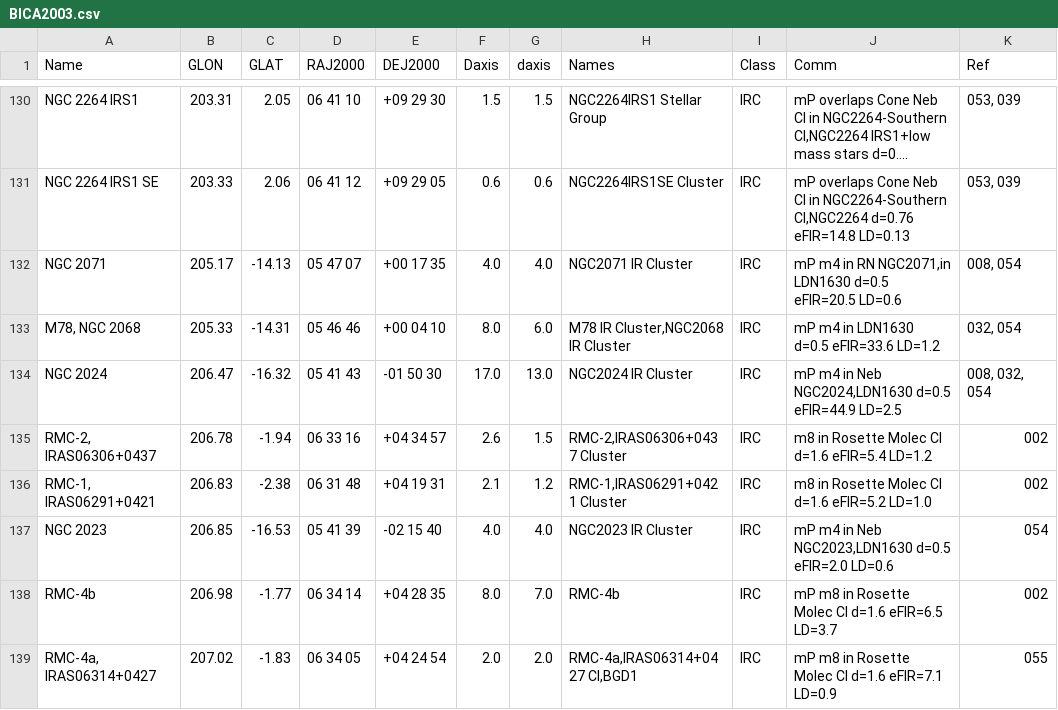
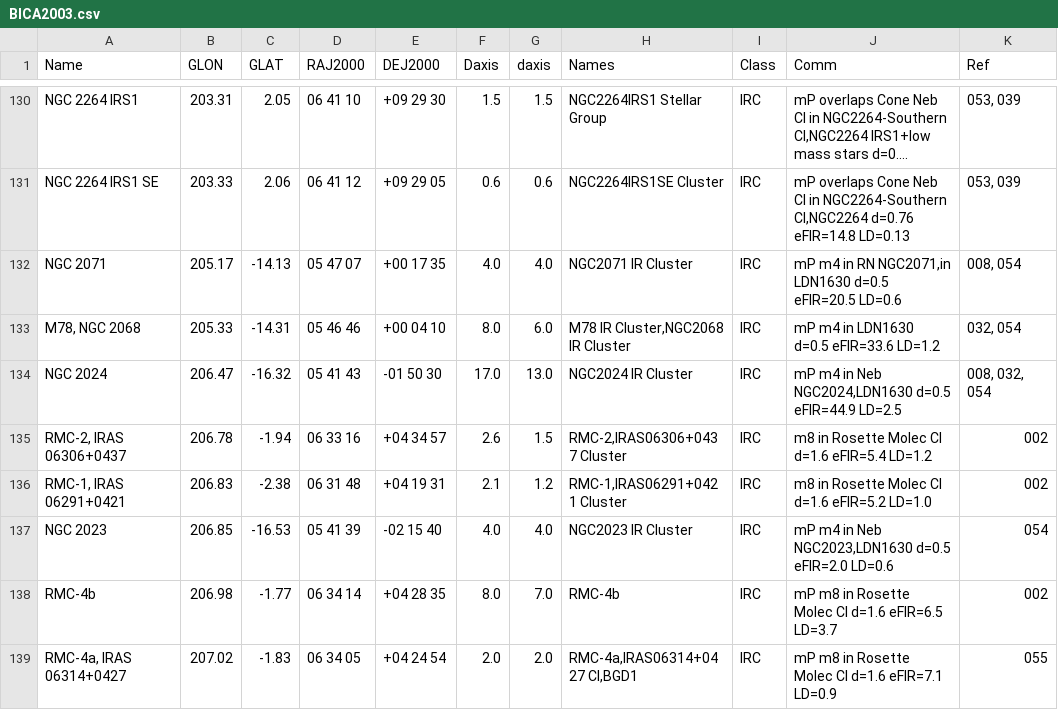
Before and after one commit to ucc23/updt_UCC, a CSV file: data/databases/BICA2003.csv, drawn as a sheet; only a part is shown, gaps mark what is left out; long unchanged cells end in …; the diff covers the shown part only; the diff names each change by its address in the sheet, - before the commit and + after, or states it on an @@ line.

```diff
--- a/data/databases/BICA2003.csv
+++ b/data/databases/BICA2003.csv
-A135 (Name): RMC-2, IRAS06306+0437
+A135 (Name): RMC-2, IRAS 06306+0437
-A136 (Name): RMC-1, IRAS06291+0421
+A136 (Name): RMC-1, IRAS 06291+0421
-A139 (Name): RMC-4a, IRAS06314+0427
+A139 (Name): RMC-4a, IRAS 06314+0427
```
Also changed, not shown: 36 edited cells elsewhere in this file, data/databases/LIUPANG2019.csv, 12 other files.
